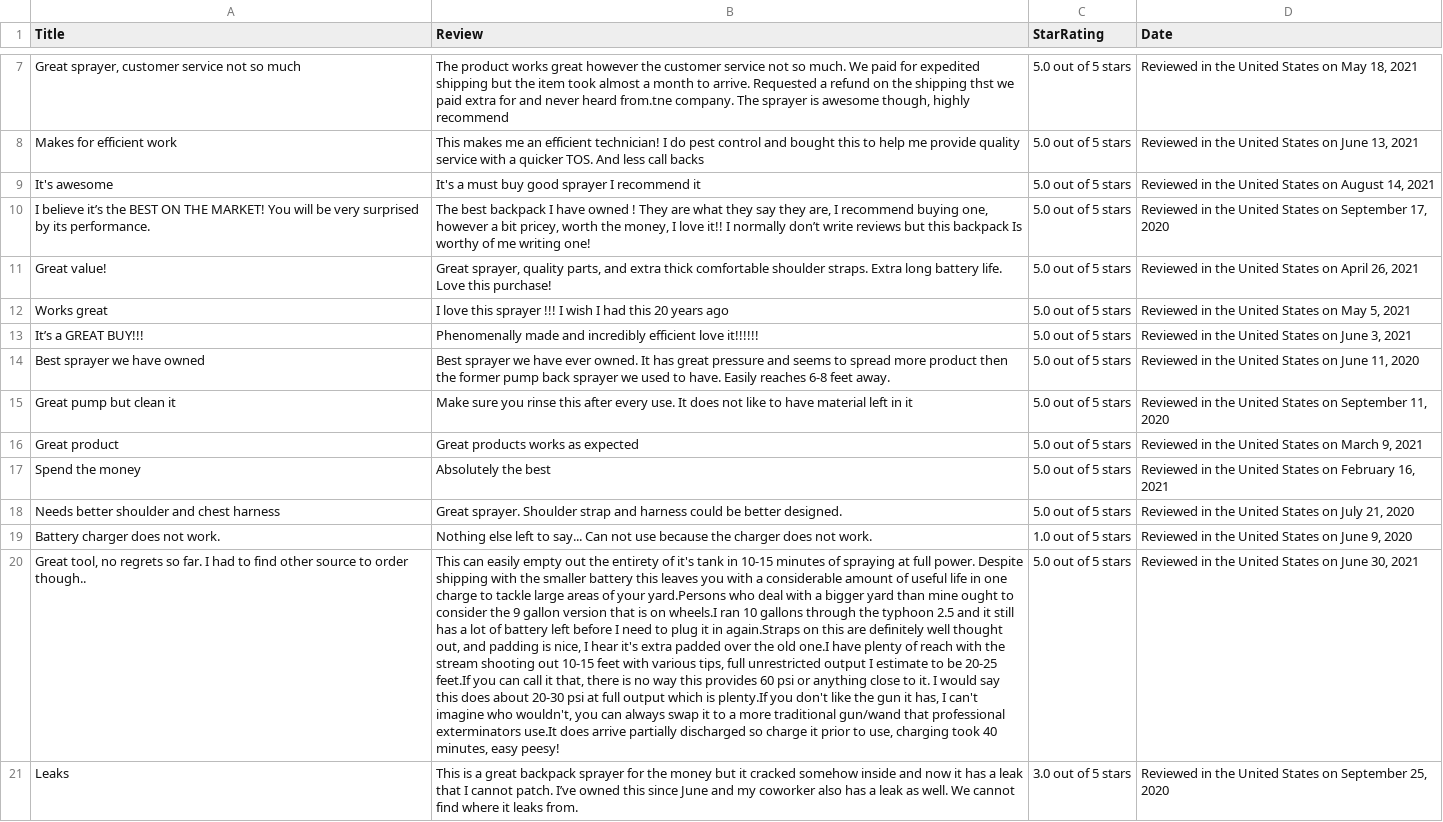
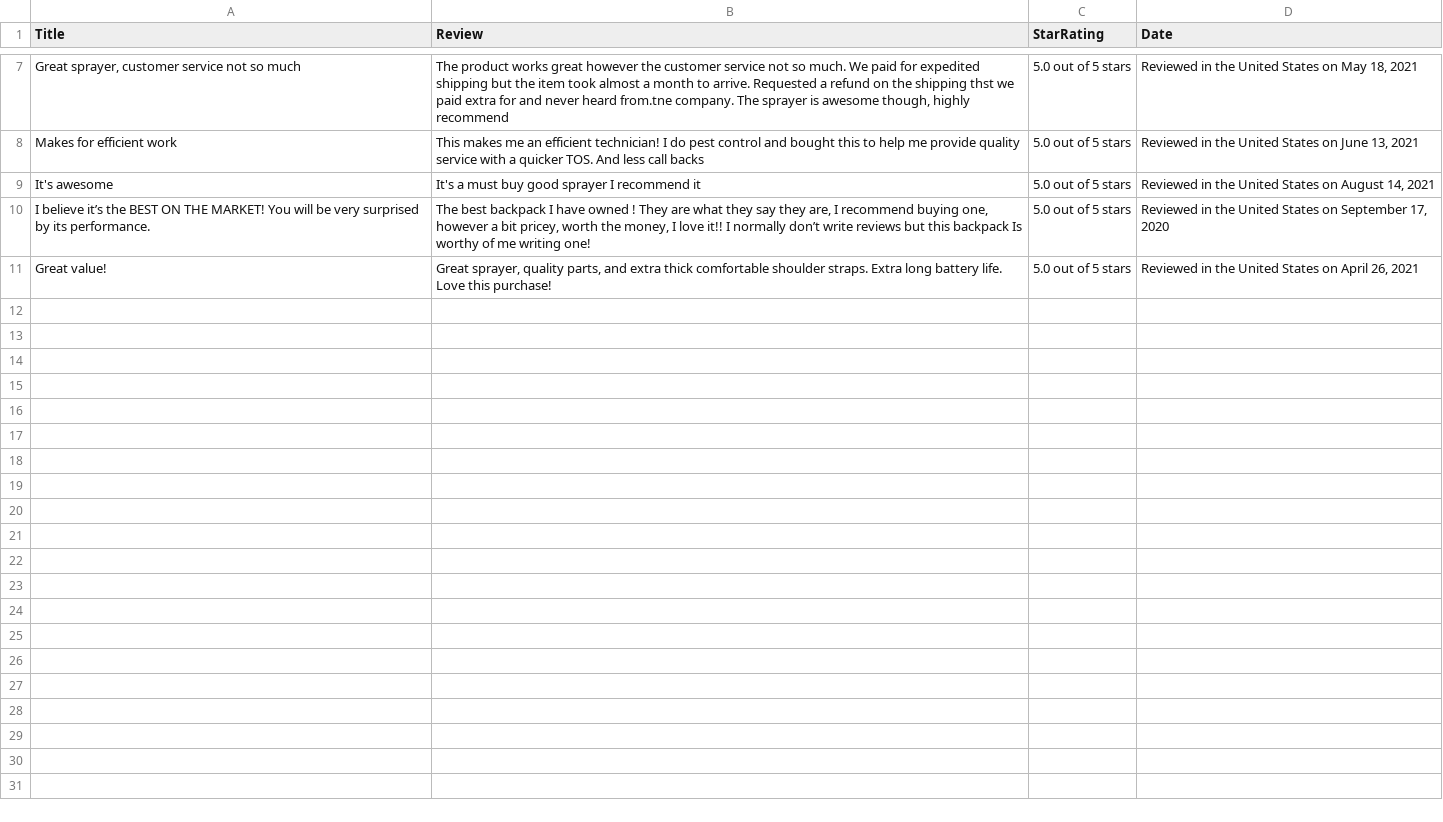
Before and after one commit to Scott-Andermann/review-scraper, a CSV file: server/scraped-data/FlowZone Typhoon 2.5 Variable-Pressure 5-Position Battery Powered Backpack Sprayer (4-Gallon).csv, drawn as a sheet; only a part is shown, gaps mark what is left out; the diff names each change by its address in the sheet, - before the commit and + after, or states it on an @@ line.

```diff
--- a/server/scraped-data/FlowZone Typhoon 2.5 Variable-Pressure 5-Position Battery Powered Backpack Sprayer (4-Gallon).csv
+++ b/server/scraped-data/FlowZone Typhoon 2.5 Variable-Pressure 5-Position Battery Powered Backpack Sprayer (4-Gallon).csv
-row 12: Works great | I love this sprayer !!! I wish I had this 20 years ago | 5.0 out of 5 stars | Reviewed in the United States on May 5, 2021
-row 13: It’s a GREAT BUY!!! | Phenomenally made and incredibly efficient love it!!!!!! | 5.0 out of 5 stars | Reviewed in the United States on June 3, 2021
-row 14: Best sprayer we have owned | Best sprayer we have ever owned. It has great pressure and seems to spread more product then the former pump back sprayer we used to have. Easily reaches 6-8 feet away. | 5.0 out of 5 stars | Reviewed in the United States on June 11, 2020
-row 15: Great pump but clean it | Make sure you rinse this after every use. It does not like to have material left in it | 5.0 out of 5 stars | Reviewed in the United States on September 11, 2020
-row 16: Great product | Great products works as expected | 5.0 out of 5 stars | Reviewed in the United States on March 9, 2021
-row 17: Spend the money | Absolutely the best | 5.0 out of 5 stars | Reviewed in the United States on February 16, 2021
-row 18: Needs better shoulder and chest harness | Great sprayer. Shoulder strap and harness could be better designed. | 5.0 out of 5 stars | Reviewed in the United States on July 21, 2020
-row 19: Battery charger does not work. | Nothing else left to say... Can not use because the charger does not work. | 1.0 out of 5 stars | Reviewed in the United States on June 9, 2020
-row 20: Great tool, no regrets so far. I had to find other source to order though.. | This can easily empty out the entirety of it's tank in 10-15 minutes of spraying at full power. Despite shipping with the smaller battery this leaves you with a considerable amount of useful life in one charge to tackle large areas of your yard.Persons who deal with a bigger yard than mine ought to consider the 9 gallon version that is on wheels.I ran 10 gallons through the typhoon 2.5 and it still has a lot of battery left before I need to plug it in again.Straps on this are definitely well thought out, and padding is nice, I hear it's extra padded over the old one.I have plenty of reach with the stream shooting out 10-15 feet with various tips, full unrestricted output I estimate to be 20-25 feet.If you can call it that, there is no way this provides 60 psi or anything close to it. I would say this does about 20-30 psi at full output which is plenty.If you don't like the gun it has, I can't imagine who wouldn't, you can always swap it to a more traditional gun/wand that professional exterminators use.It does arrive partially discharged so charge it prior to use, charging took 40 minutes, easy peesy! | 5.0 out of 5 stars | Reviewed in the United States on June 30, 2021
-row 21: Leaks | This is a great backpack sprayer for the money but it cracked somehow inside and now it has a leak that I cannot patch. I’ve owned this since June and my coworker also has a leak as well. We cannot find where it leaks from. | 3.0 out of 5 stars | Reviewed in the United States on September 25, 2020
```
Also changed, not shown: 7 other files.
